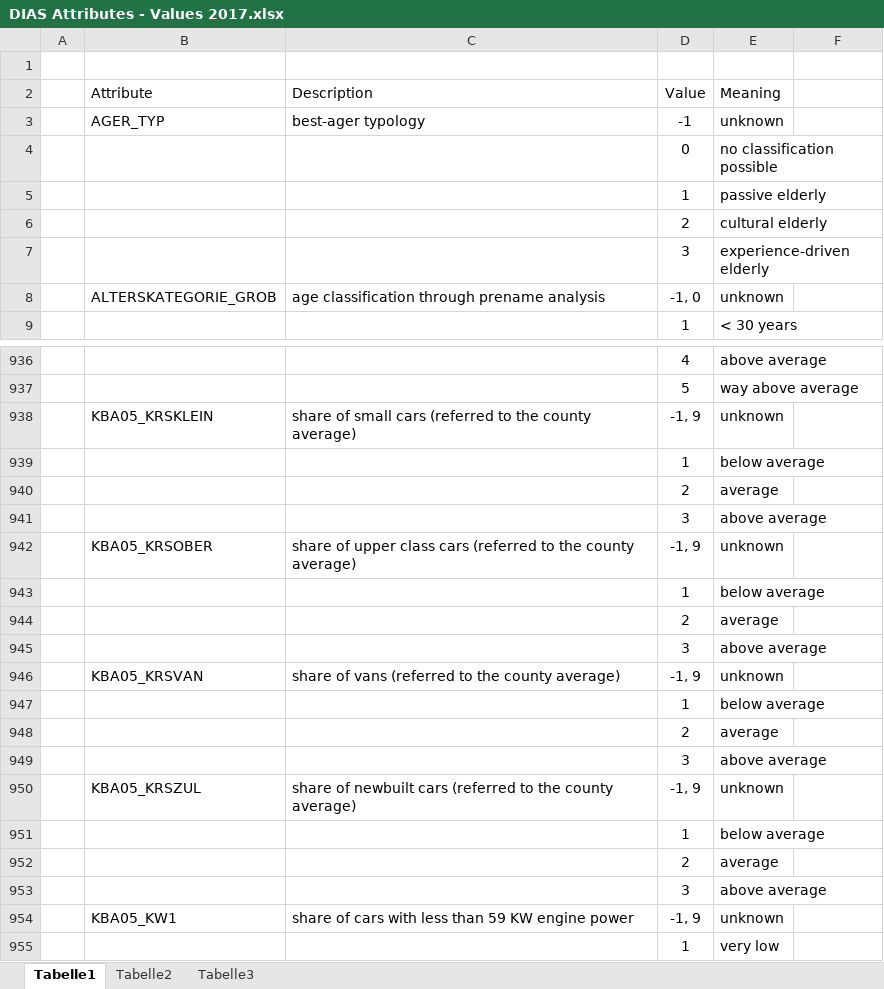
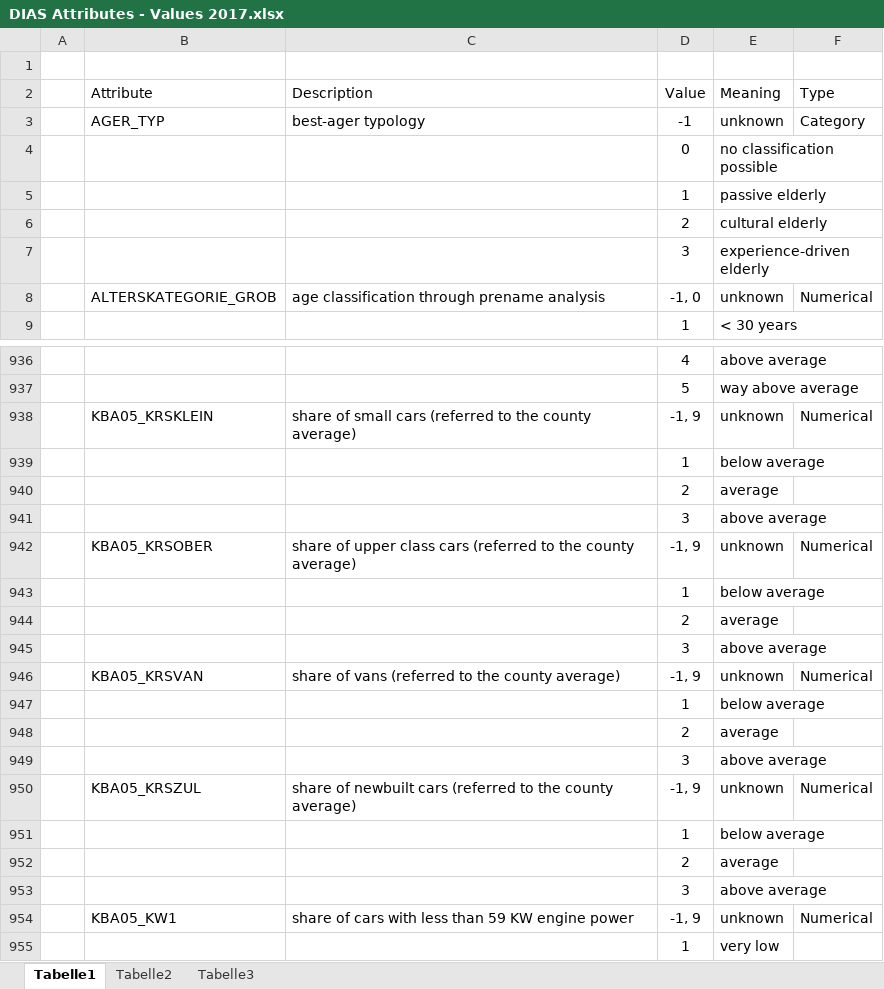
Before and after one commit to boker/udacity-capstone, an Excel workbook: DIAS Attributes - Values 2017.xlsx, sheet Tabelle1, drawn as a sheet; only a part is shown, gaps mark what is left out; values as stored, in another font and other column widths than the file's, no borders; the diff covers the shown part only; the diff names each change by its address in the sheet, - before the commit and + after, or states it on an @@ line.

```diff
--- a/DIAS Attributes - Values 2017.xlsx (sheet Tabelle1)
+++ b/DIAS Attributes - Values 2017.xlsx (sheet Tabelle1)
-F2: (empty)
+F2: Type
-F3 (Type): (empty)
+F3 (Type): Category
-F8 (Type): (empty)
+F8 (Type): Numerical
-F938 (Type): (empty)
+F938 (Type): Numerical
-F942 (Type): (empty)
+F942 (Type): Numerical
-F946 (Type): (empty)
+F946 (Type): Numerical
-F950 (Type): (empty)
+F950 (Type): Numerical
-F954 (Type): (empty)
+F954 (Type): Numerical
```
Also changed, not shown: 307 edited cells elsewhere in this sheet, 1 other file.
